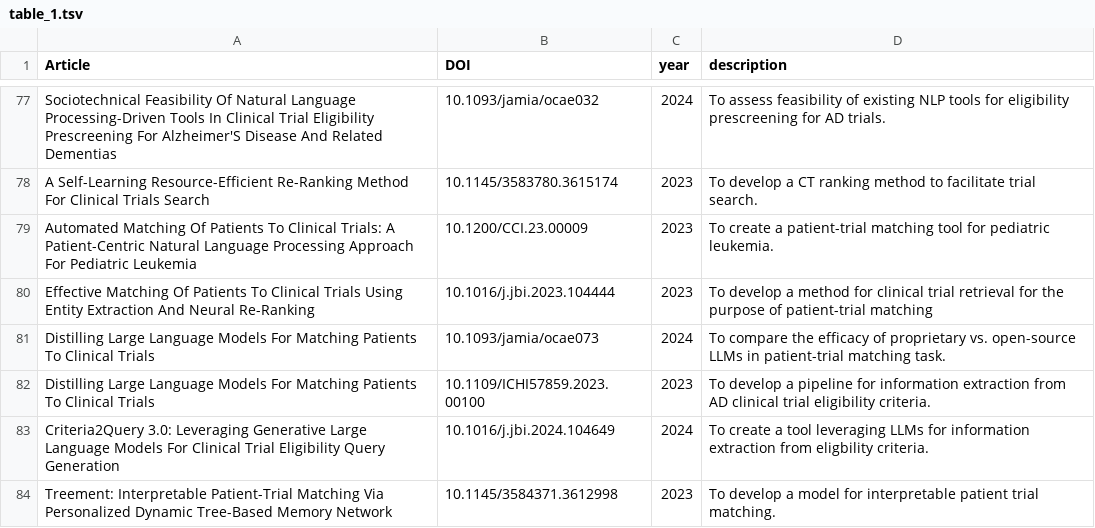
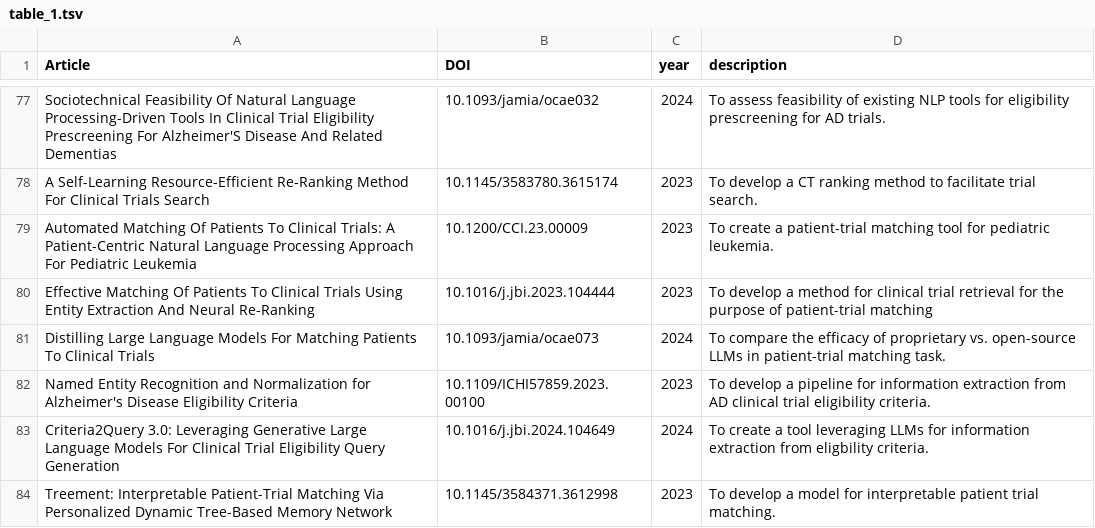
Before and after one commit to megaduks/DRUDIS-D-23-00233R1, a TSV file: data/table_1.tsv, drawn as a sheet; only a part is shown, gaps mark what is left out.

```diff
--- a/data/table_1.tsv
+++ b/data/table_1.tsv
@@ -81,3 +81,3 @@ Effective Matching Of Patients To Clinical Trials Using Entity Extraction And Ne
 Distilling Large Language Models For Matching Patients To Clinical Trials	10.1093/jamia/ocae073	2024	To compare the efficacy of proprietary vs. open-source LLMs in patient-trial matching task.
-Distilling Large Language Models For Matching Patients To Clinical Trials	10.1109/ICHI57859.2023.00100	2023	To develop a pipeline for information extraction from AD clinical trial eligibility criteria.
+Named Entity Recognition and Normalization for Alzheimer's Disease Eligibility Criteria	10.1109/ICHI57859.2023.00100	2023	To develop a pipeline for information extraction from AD clinical trial eligibility criteria.
 Criteria2Query 3.0: Leveraging Generative Large Language Models For Clinical Trial Eligibility Query Generation	10.1016/j.jbi.2024.104649	2024	To create a tool leveraging LLMs for information extraction from eligbility criteria.
```
Also changed, not shown: data/table_2.tsv, data/table_3.tsv.
